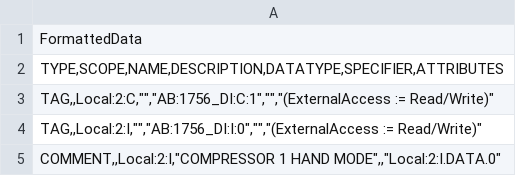
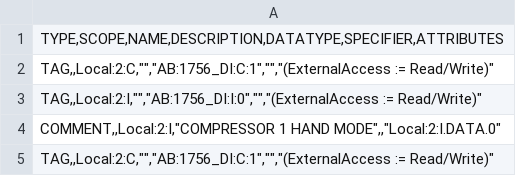
Before and after one commit to bryaburg/Python_Projects, a CSV file: logix500to5000tags/K45791_01_17_2024-Controller-Tags copy.CSV, drawn as a sheet; only a part is shown; the shorter side is filled out with more unchanged rows; the diff names each change by its address in the sheet, - before the commit and + after, or states it on an @@ line.

Commit message:
deleted formatted data

```diff
--- a/logix500to5000tags/K45791_01_17_2024-Controller-Tags copy.CSV
+++ b/logix500to5000tags/K45791_01_17_2024-Controller-Tags copy.CSV
-row 1: FormattedData
```
